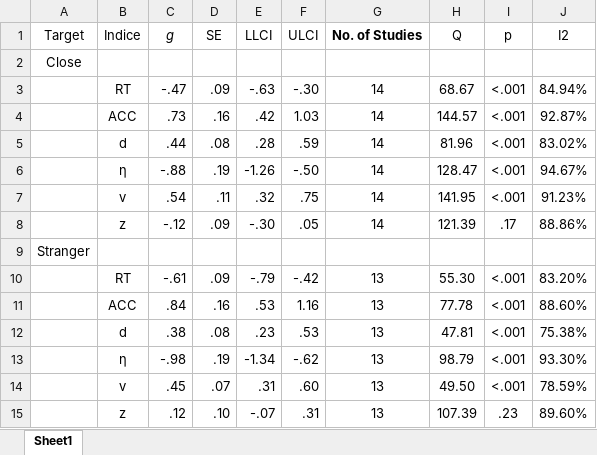
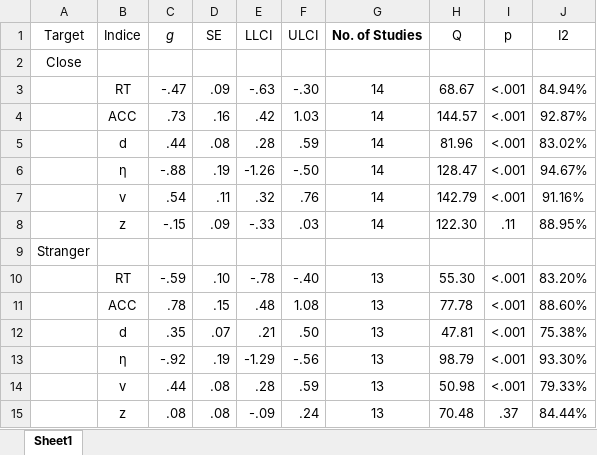
Before and after one commit to Chuan-Peng-Lab/ReliabilitySPE, an Excel workbook: 5_Analysis/OUTPUT/meta/meta.xlsx, sheet Sheet1, drawn as a sheet; values as stored, in another font and other column widths than the file's, no borders; removed rows and columns are numbered as before the commit, all else as after; the diff names each change by its address in the sheet, - before the commit and + after, or states it on an @@ line.

```diff
--- a/5_Analysis/OUTPUT/meta/meta.xlsx (sheet Sheet1)
+++ b/5_Analysis/OUTPUT/meta/meta.xlsx (sheet Sheet1)
-F7 (ULCI): .75
+F7 (ULCI): .76
-H7 (Q): 141.95
+H7 (Q): 142.79
-J7 (I2): 91.23%
+J7 (I2): 91.16%
-row 8:  | z | -.12 | .09 | -.30 | .05 | 14 | 121.39 | .17 | 88.86%
+row 8:  | z | -.15 | .09 | -.33 | .03 | 14 | 122.30 | .11 | 88.95%
-C10 (g): -.61
+C10 (g): -.59
-D10 (SE): .09
+D10 (SE): .10
-E10 (LLCI): -.79
+E10 (LLCI): -.78
-F10 (ULCI): -.42
+F10 (ULCI): -.40
-C11 (g): .84
+C11 (g): .78
-D11 (SE): .16
+D11 (SE): .15
-E11 (LLCI): .53
+E11 (LLCI): .48
-F11 (ULCI): 1.16
+F11 (ULCI): 1.08
-C12 (g): .38
+C12 (g): .35
-D12 (SE): .08
+D12 (SE): .07
-E12 (LLCI): .23
+E12 (LLCI): .21
-F12 (ULCI): .53
+F12 (ULCI): .50
-C13 (g): -.98
+C13 (g): -.92
-E13 (LLCI): -1.34
+E13 (LLCI): -1.29
-F13 (ULCI): -.62
+F13 (ULCI): -.56
-row 14:  | v | .45 | .07 | .31 | .60 | 13 | 49.50 | <.001 | 78.59%
-row 15:  | z | .12 | .10 | -.07 | .31 | 13 | 107.39 | .23 | 89.60%
+row 14:  | v | .44 | .08 | .28 | .59 | 13 | 50.98 | <.001 | 79.33%
+row 15:  | z | .08 | .08 | -.09 | .24 | 13 | 70.48 | .37 | 84.44%
```
Also changed, not shown: 6 other files.
